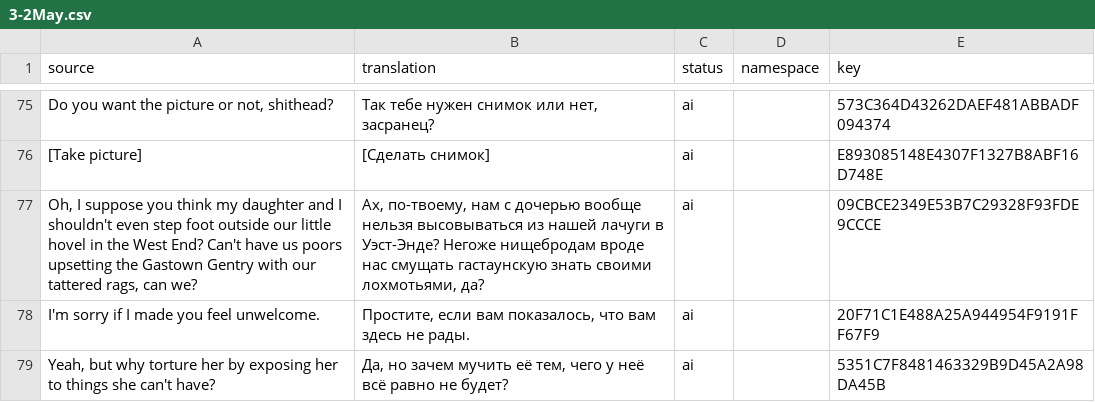
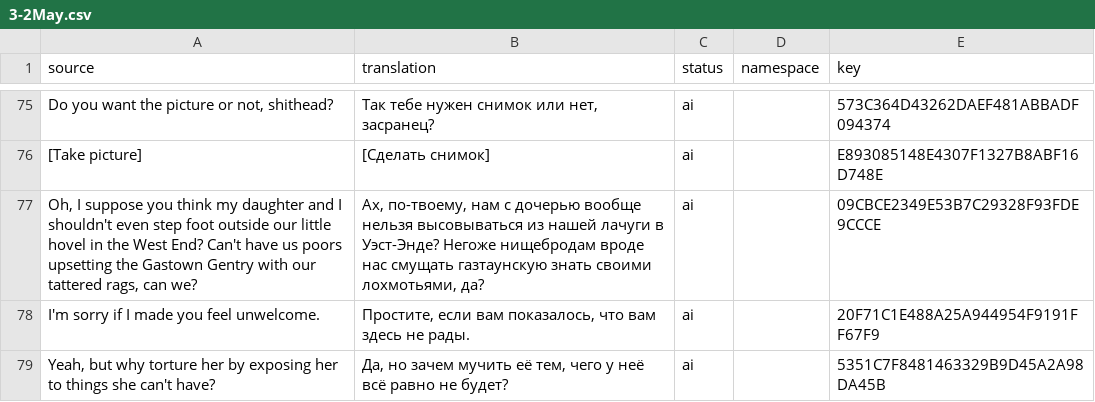
Before and after one commit to Dellyare/tails-noir-preludes-rus, a CSV file: translation/Data/Dialogues/Act_III/3-2May.csv, drawn as a sheet; only a part is shown, gaps mark what is left out; the diff names each change by its address in the sheet, - before the commit and + after, or states it on an @@ line.

```diff
--- a/translation/Data/Dialogues/Act_III/3-2May.csv
+++ b/translation/Data/Dialogues/Act_III/3-2May.csv
-B77 (translation): …нас смущать гастаунскую знать своими…
+B77 (translation): …нас смущать газтаунскую знать своими…
```
Also changed, not shown: translation/Data/Datatables/Terminal/DT_ReneeTerminal.csv, translation/Widgets/Act_titles/Act_titles.csv, 1 other file.
